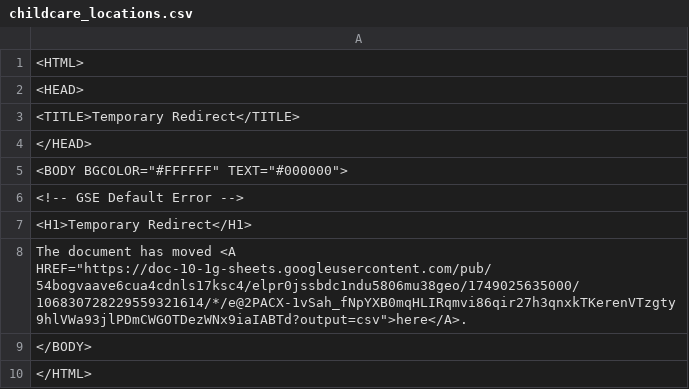
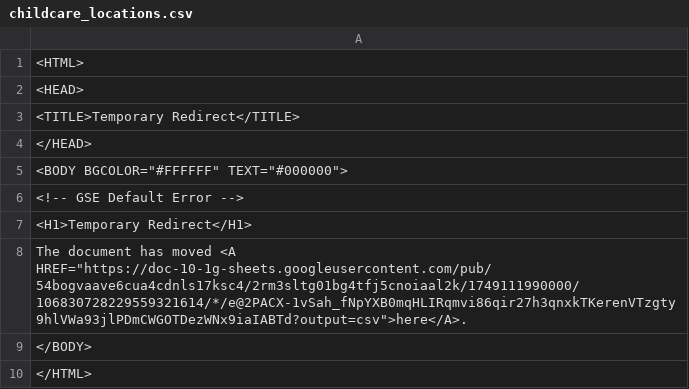
Before and after one commit to Cantaloupe2/github-action-csv-update-demo, a CSV file: data/childcare_locations.csv, drawn as a sheet.

```diff
--- a/data/childcare_locations.csv
+++ b/data/childcare_locations.csv
@@ -7,3 +7,3 @@
 <H1>Temporary Redirect</H1>
-The document has moved <A HREF="https://doc-10-1g-sheets.googleusercontent.com/pub/54bogvaave6cua4cdnls17ksc4/elpr0jssbdc1ndu5806mu38geo/1749025635000/106830728229559321614/*/e@2PACX-1vSah_fNpYXB0mqHLIRqmvi86qir27h3qnxkTKerenVTzgty9hlVWa93jlPDmCWGOTDezWNx9iaIABTd?output=csv">here</A>.
+The document has moved <A HREF="https://doc-10-1g-sheets.googleusercontent.com/pub/54bogvaave6cua4cdnls17ksc4/2rm3sltg01bg4tfj5cnoiaal2k/1749111990000/106830728229559321614/*/e@2PACX-1vSah_fNpYXB0mqHLIRqmvi86qir27h3qnxkTKerenVTzgty9hlVWa93jlPDmCWGOTDezWNx9iaIABTd?output=csv">here</A>.
 </BODY>
```
